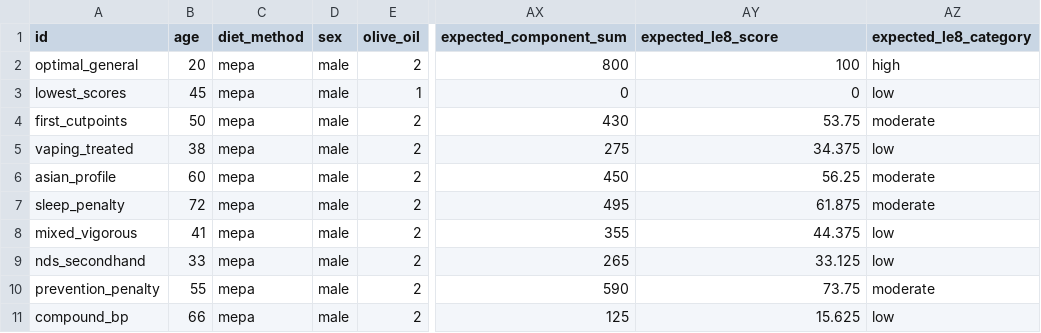
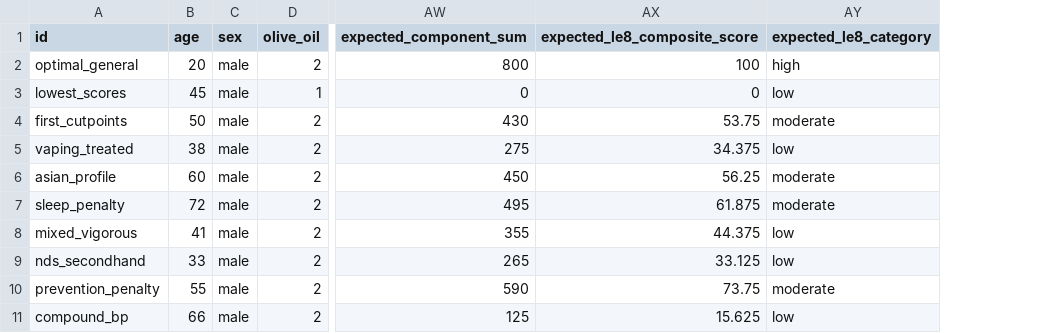
Before and after one commit to thatoneguy006/essential8, a CSV file: inst/extdata/le8-adult-example.csv, drawn as a sheet; only a part is shown, gaps mark what is left out; removed rows and columns are numbered as before the commit, all else as after; the diff names each change by its address in the sheet, - before the commit and + after, or states it on an @@ line.

Commit message:
Update score_le8 diet and sex inputs

```diff
--- a/inst/extdata/le8-adult-example.csv
+++ b/inst/extdata/le8-adult-example.csv
-column C (diet_method), rows 2-11: all mepa
-AX1: expected_le8_score
+AX1: expected_le8_composite_score
```
Also changed, not shown: 10 other files.
